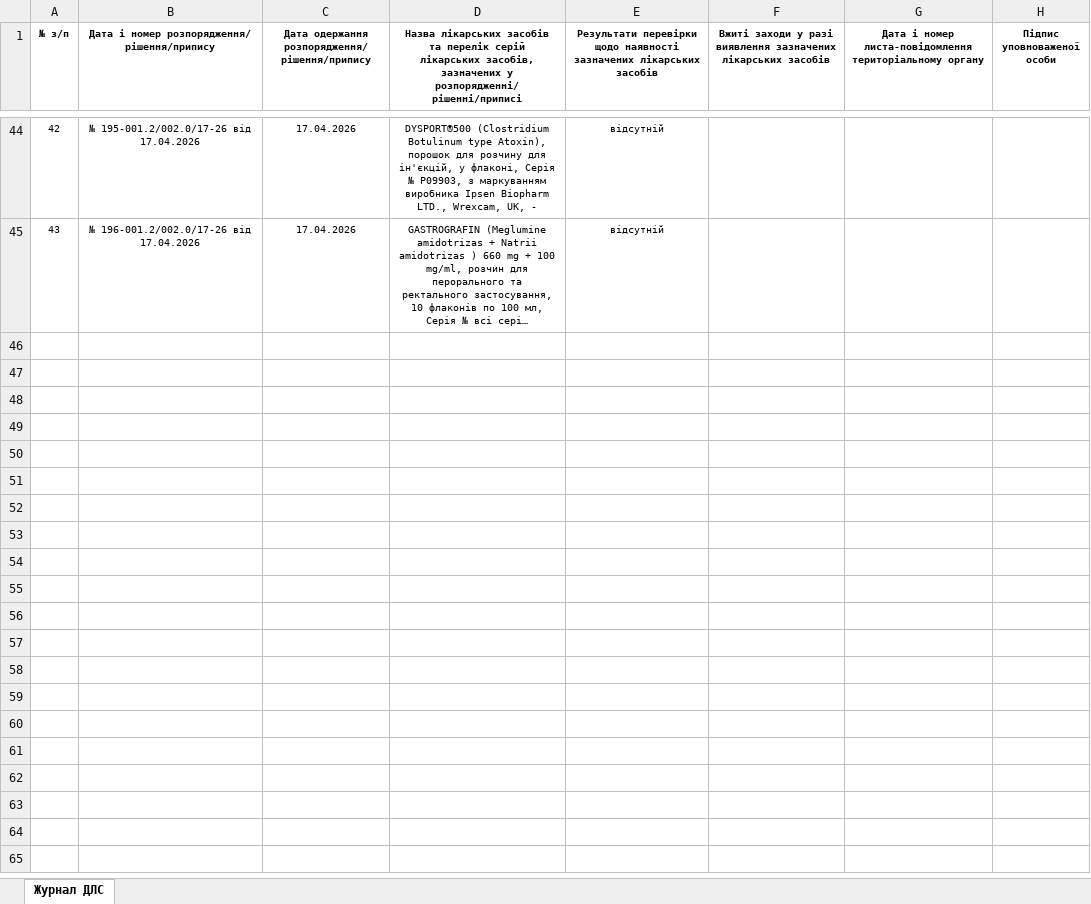
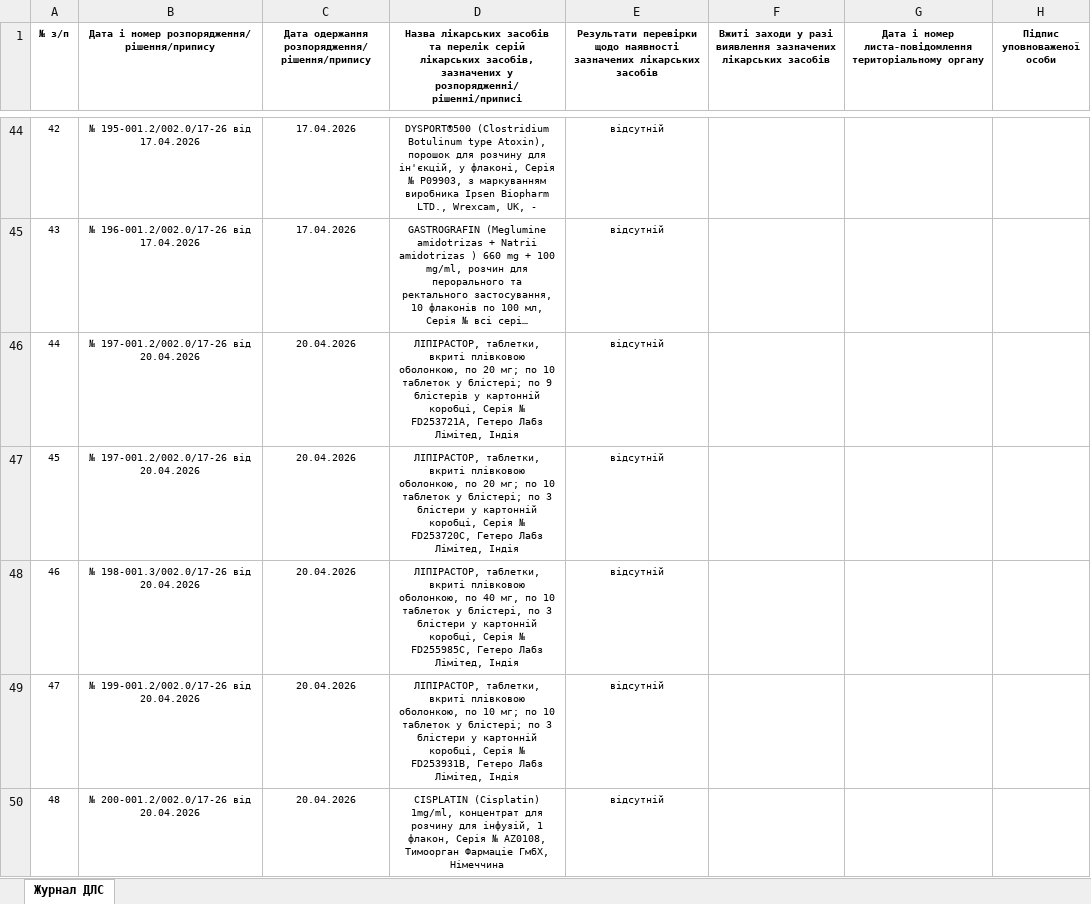
Before and after one commit to oskhmil/dls-monitor, an Excel workbook: data/Журнал_ДЛС.xlsx, sheet Журнал ДЛС, drawn as a sheet; only a part is shown, gaps mark what is left out; long unchanged cells end in …; values as stored, in another font and other column widths than the file's, no borders; the diff names each change by its address in the sheet, - before the commit and + after, or states it on an @@ line.

```diff
--- a/data/Журнал_ДЛС.xlsx (sheet Журнал ДЛС)
+++ b/data/Журнал_ДЛС.xlsx (sheet Журнал ДЛС)
+row 46: 44 | № 197-001.2/002.0/17-26 від 20.04.2026 | 20.04.2026 | ЛІПІРАСТОР, таблетки, вкриті плівковою оболонкою, по 20 мг; по 10 таблеток у блістері; по 9 блістерів у картонній коробці, Серія № FD253721A, Гетеро Лабз Лімітед, Індія | відсутній
+row 47: 45 | № 197-001.2/002.0/17-26 від 20.04.2026 | 20.04.2026 | ЛІПІРАСТОР, таблетки, вкриті плівковою оболонкою, по 20 мг; по 10 таблеток у блістері; по 3 блістери у картонній коробці, Серія № FD253720C, Гетеро Лабз Лімітед, Індія | відсутній
+row 48: 46 | № 198-001.3/002.0/17-26 від 20.04.2026 | 20.04.2026 | ЛІПІРАСТОР, таблетки, вкриті плівковою оболонкою, по 40 мг, по 10 таблеток у блістері, по 3 блістери у картонній коробці, Серія № FD255985С, Гетеро Лабз Лімітед, Індія | відсутній
+row 49: 47 | № 199-001.2/002.0/17-26 від 20.04.2026 | 20.04.2026 | ЛІПІРАСТОР, таблетки, вкриті плівковою оболонкою, по 10 мг; по 10 таблеток у блістері; по 3 блістери у картонній коробці, Серія № FD253931B, Гетеро Лабз Лімітед, Індія | відсутній
+row 50: 48 | № 200-001.2/002.0/17-26 від 20.04.2026 | 20.04.2026 | CISPLATIN (Cisplatin) 1mg/ml, концентрат для розчину для інфузій, 1 флакон, Серія № AZ0108, Тимоорган Фармаціе ГмбХ, Німеччина | відсутній
```
Also changed, not shown: 1 other file.
